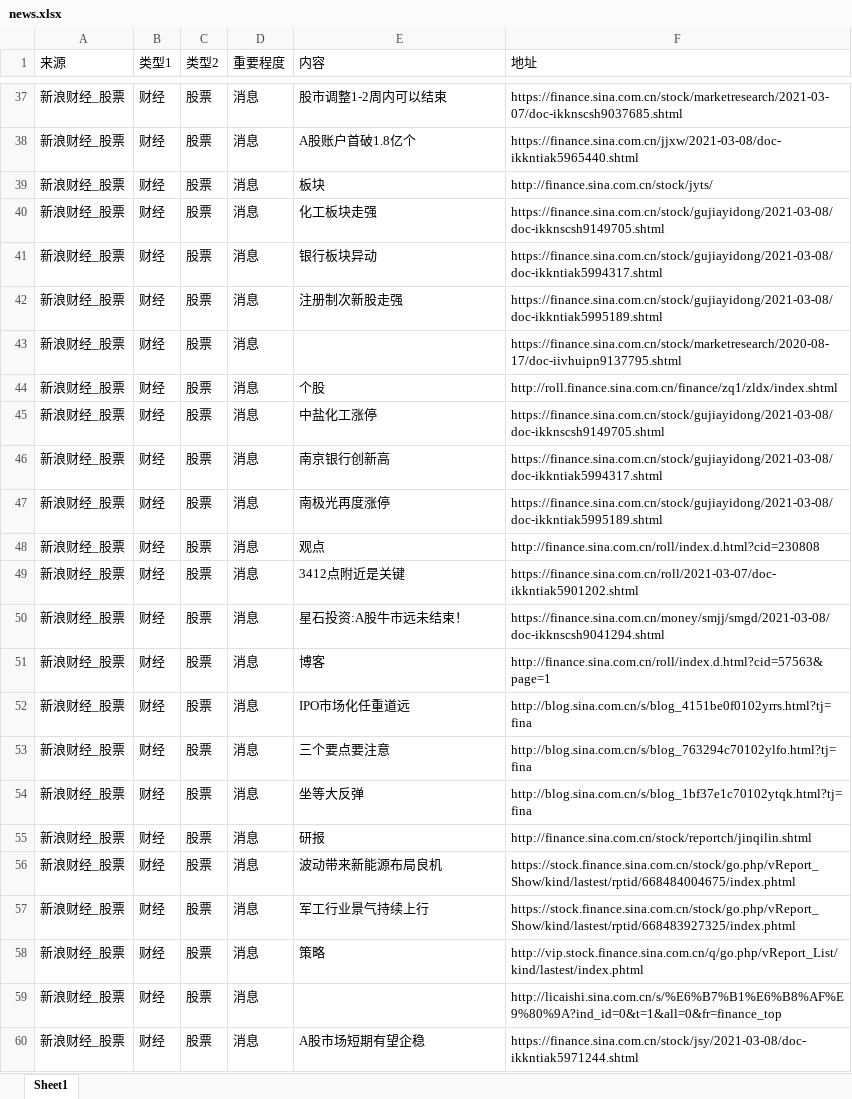
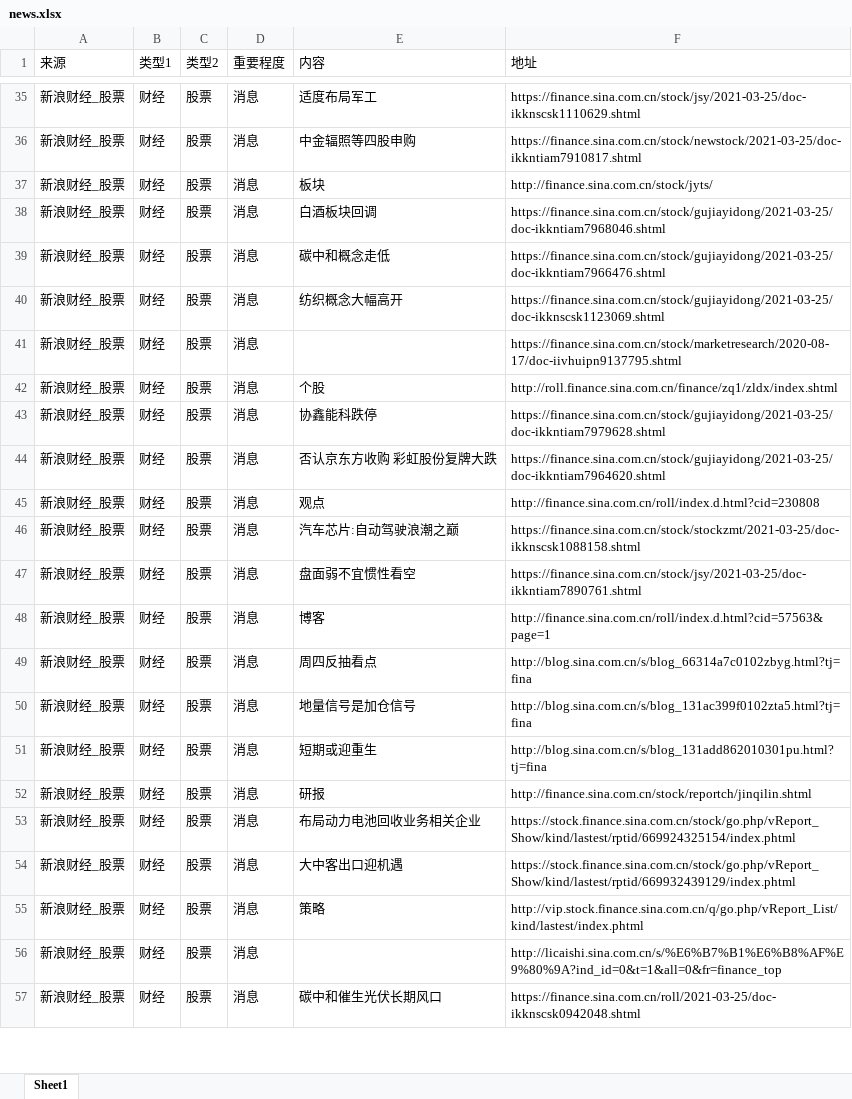
Before and after one commit to VictorZGg/python, an Excel workbook: web/news.xlsx, sheet Sheet1, drawn as a sheet; only a part is shown, gaps mark what is left out; values as stored, in another font and other column widths than the file's, no cell formats; removed rows and columns are numbered as before the commit, all else as after; the diff covers the shown part only; the diff names each change by its address in the sheet, - before the commit and + after, or states it on an @@ line.

```diff
--- a/web/news.xlsx (sheet Sheet1)
+++ b/web/news.xlsx (sheet Sheet1)
-E35 (内容): 股市调整1-2周内可以结束
+E35 (内容): 适度布局军工
-F35 (地址): https://finance.sina.com.cn/stock/marketresearch/2021-03-07/doc-ikknscsh9037685.shtml
+F35 (地址): https://finance.sina.com.cn/stock/jsy/2021-03-25/doc-ikknscsk1110629.shtml
-E36 (内容): A股账户首破1.8亿个
+E36 (内容): 中金辐照等四股申购
-F36 (地址): https://finance.sina.com.cn/jjxw/2021-03-08/doc-ikkntiak5965440.shtml
+F36 (地址): https://finance.sina.com.cn/stock/newstock/2021-03-25/doc-ikkntiam7910817.shtml
-E38 (内容): 化工板块走强
+E38 (内容): 白酒板块回调
-F38 (地址): https://finance.sina.com.cn/stock/gujiayidong/2021-03-08/doc-ikknscsh9149705.shtml
+F38 (地址): https://finance.sina.com.cn/stock/gujiayidong/2021-03-25/doc-ikkntiam7968046.shtml
-E39 (内容): 银行板块异动
+E39 (内容): 碳中和概念走低
-F39 (地址): https://finance.sina.com.cn/stock/gujiayidong/2021-03-08/doc-ikkntiak5994317.shtml
+F39 (地址): https://finance.sina.com.cn/stock/gujiayidong/2021-03-25/doc-ikkntiam7966476.shtml
-E40 (内容): 注册制次新股走强
+E40 (内容): 纺织概念大幅高开
-F40 (地址): https://finance.sina.com.cn/stock/gujiayidong/2021-03-08/doc-ikkntiak5995189.shtml
+F40 (地址): https://finance.sina.com.cn/stock/gujiayidong/2021-03-25/doc-ikknscsk1123069.shtml
-E43 (内容): 中盐化工涨停
+E43 (内容): 协鑫能科跌停
-F43 (地址): https://finance.sina.com.cn/stock/gujiayidong/2021-03-08/doc-ikknscsh9149705.shtml
+F43 (地址): https://finance.sina.com.cn/stock/gujiayidong/2021-03-25/doc-ikkntiam7979628.shtml
-E44 (内容): 南京银行创新高
+E44 (内容): 否认京东方收购 彩虹股份复牌大跌
-F44 (地址): https://finance.sina.com.cn/stock/gujiayidong/2021-03-08/doc-ikkntiak5994317.shtml
+F44 (地址): https://finance.sina.com.cn/stock/gujiayidong/2021-03-25/doc-ikkntiam7964620.shtml
-row 47: 新浪财经_股票 | 财经 | 股票 | 消息 | 南极光再度涨停 | https://finance.sina.com.cn/stock/gujiayidong/2021-03-08/doc-ikkntiak5995189.shtml
-E46 (内容): 3412点附近是关键
+E46 (内容): 汽车芯片:自动驾驶浪潮之巅
-F46 (地址): https://finance.sina.com.cn/roll/2021-03-07/doc-ikkntiak5901202.shtml
+F46 (地址): https://finance.sina.com.cn/stock/stockzmt/2021-03-25/doc-ikknscsk1088158.shtml
-E47 (内容): 星石投资:A股牛市远未结束！
+E47 (内容): 盘面弱不宜惯性看空
-F47 (地址): https://finance.sina.com.cn/money/smjj/smgd/2021-03-08/doc-ikknscsh9041294.shtml
+F47 (地址): https://finance.sina.com.cn/stock/jsy/2021-03-25/doc-ikkntiam7890761.shtml
-E49 (内容): IPO市场化任重道远
+E49 (内容): 周四反抽看点
-F49 (地址): http://blog.sina.com.cn/s/blog_4151be0f0102yrrs.html?tj=fina
+F49 (地址): http://blog.sina.com.cn/s/blog_66314a7c0102zbyg.html?tj=fina
-E50 (内容): 三个要点要注意
+E50 (内容): 地量信号是加仓信号
-F50 (地址): http://blog.sina.com.cn/s/blog_763294c70102ylfo.html?tj=fina
+F50 (地址): http://blog.sina.com.cn/s/blog_131ac399f0102zta5.html?tj=fina
-E51 (内容): 坐等大反弹
+E51 (内容): 短期或迎重生
-F51 (地址): http://blog.sina.com.cn/s/blog_1bf37e1c70102ytqk.html?tj=fina
+F51 (地址): http://blog.sina.com.cn/s/blog_131add862010301pu.html?tj=fina
-E53 (内容): 波动带来新能源布局良机
+E53 (内容): 布局动力电池回收业务相关企业
-F53 (地址): https://stock.finance.sina.com.cn/stock/go.php/vReport_Show/kind/lastest/rptid/668484004675/index.phtml
+F53 (地址): https://stock.finance.sina.com.cn/stock/go.php/vReport_Show/kind/lastest/rptid/669924325154/index.phtml
-E54 (内容): 军工行业景气持续上行
+E54 (内容): 大中客出口迎机遇
-F54 (地址): https://stock.finance.sina.com.cn/stock/go.php/vReport_Show/kind/lastest/rptid/668483927325/index.phtml
+F54 (地址): https://stock.finance.sina.com.cn/stock/go.php/vReport_Show/kind/lastest/rptid/669932439129/index.phtml
-E57 (内容): A股市场短期有望企稳
+E57 (内容): 碳中和催生光伏长期风口
-F57 (地址): https://finance.sina.com.cn/stock/jsy/2021-03-08/doc-ikkntiak5971244.shtml
+F57 (地址): https://finance.sina.com.cn/roll/2021-03-25/doc-ikknscsk0942048.shtml
```
Also changed, not shown: 11 added rows, 8 removed rows and 396 edited cells elsewhere in this sheet, cell formats, web/eastmoney_heat.xlsx, 2 other files.
